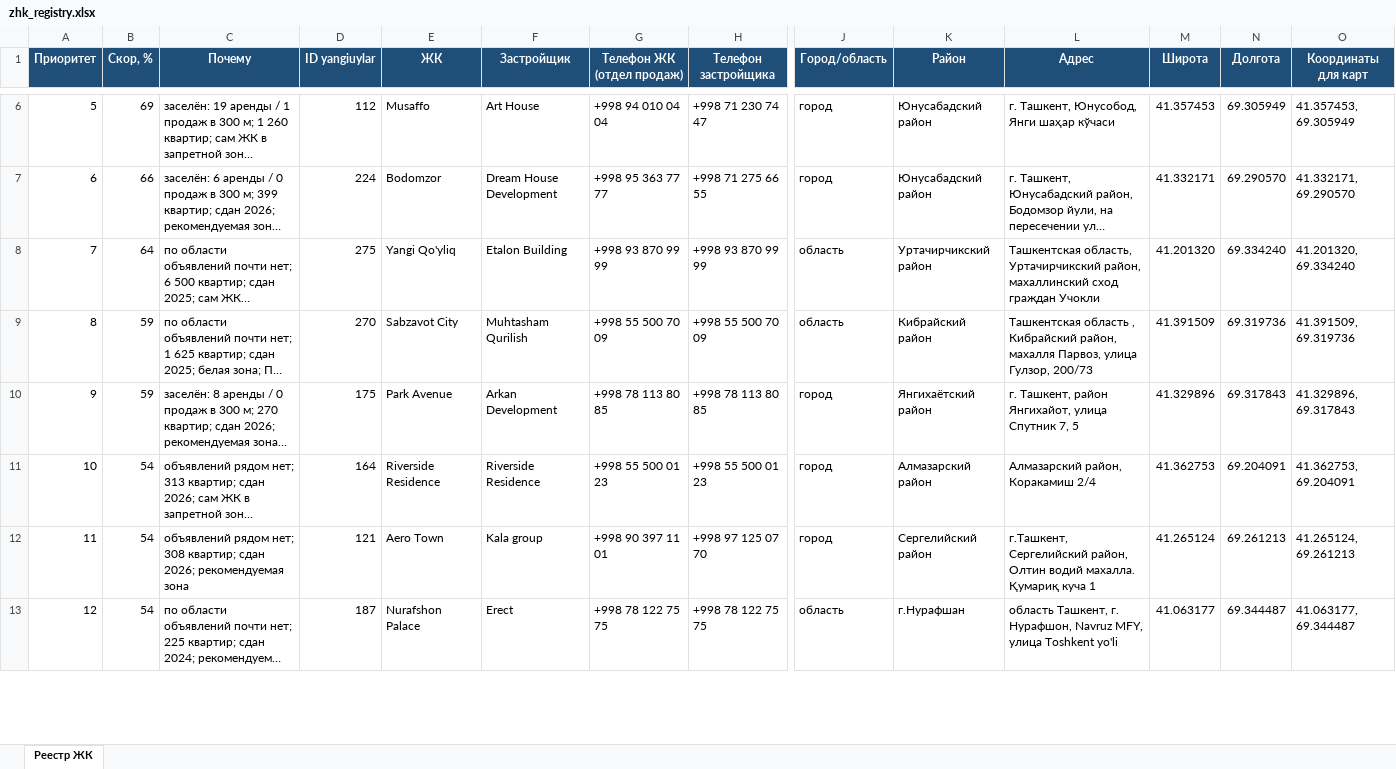
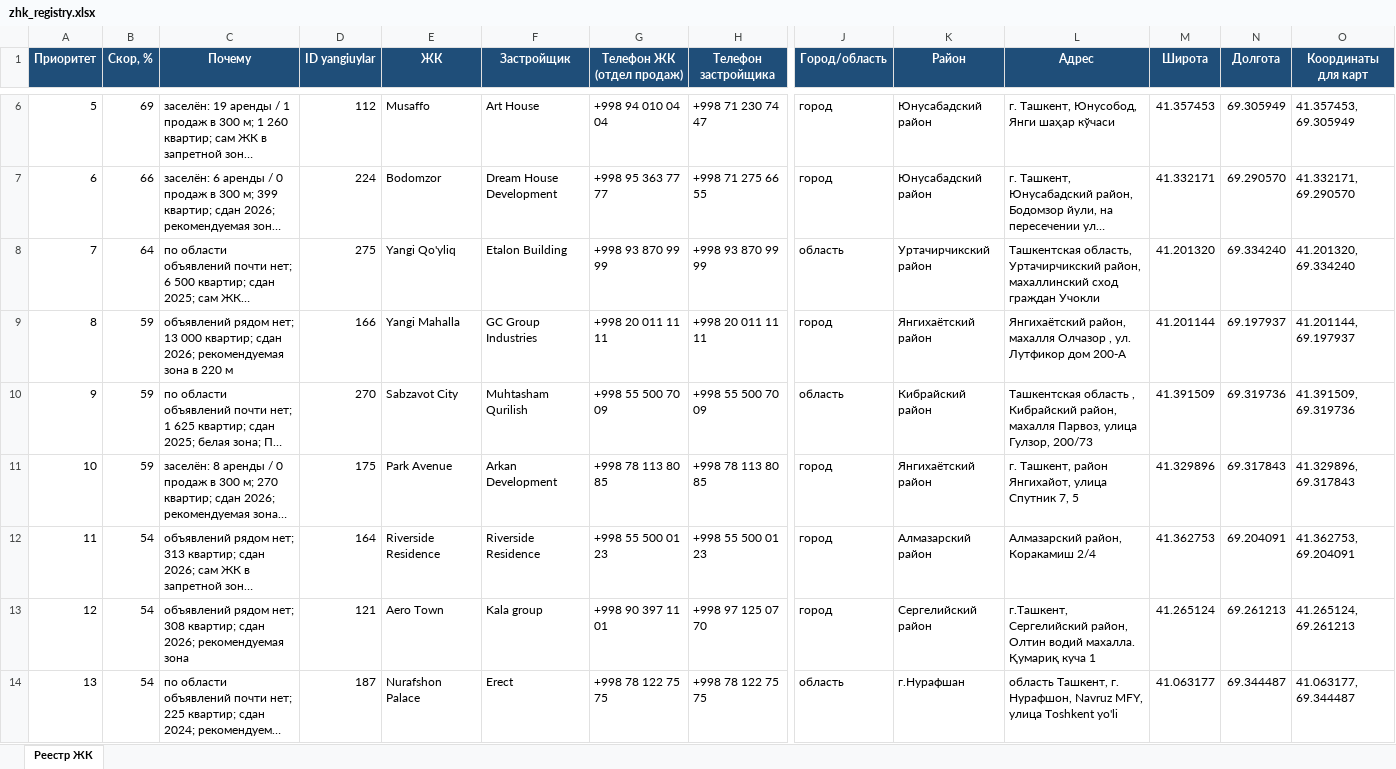
Before and after one commit to ivankorotaev777/map-, an Excel workbook: data/zhk_registry.xlsx, sheet Реестр ЖК, drawn as a sheet; only a part is shown, gaps mark what is left out; long unchanged cells end in …; values as stored, in another font and other column widths than the file's, no borders; addresses are those after the commit; rows hold the shown columns only; the diff covers the shown part only; the diff names each change by its address in the sheet, - before the commit and + after, or states it on an @@ line.

```diff
--- a/data/zhk_registry.xlsx (sheet Реестр ЖК)
+++ b/data/zhk_registry.xlsx (sheet Реестр ЖК)
+row 9: 8 | 59 | объявлений рядом нет; 13 000 квартир; сдан 2026; рекомендуемая зона в 220 м | 166 | Yangi Mahalla | GC Group Industries | +998 20 011 11 11 | +998 20 011 11 11 | город | Янгихаётский район | Янгихаётский район, махалля Олчазор , ул. Лутфикор дом 200-А | 41.201144 | 69.197937 | 41.201144, 69.197937
@@ column A (Приоритет) renumbered between rows 10 and 108 @@
```
Also changed, not shown: 2 added rows, 3 removed rows and 11 edited cells elsewhere in this sheet, data/competitor_gaps.xlsx, data/pvz_shortlist.xlsx, 5 other files.
